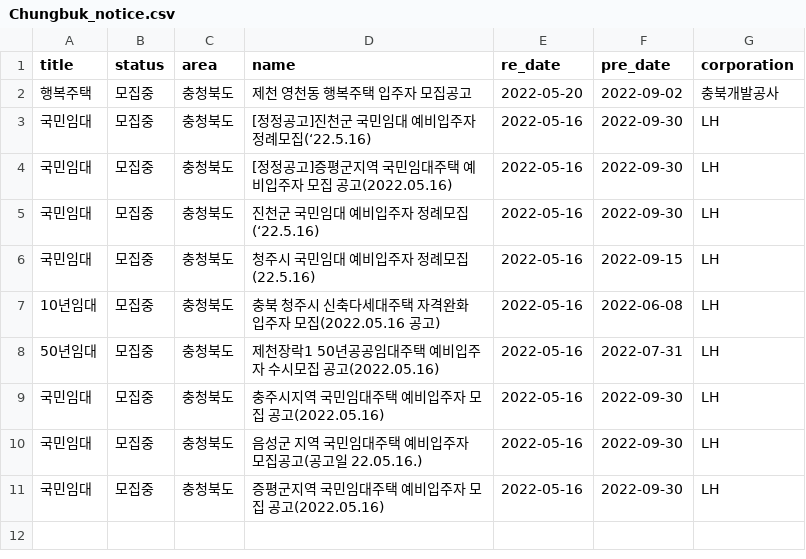
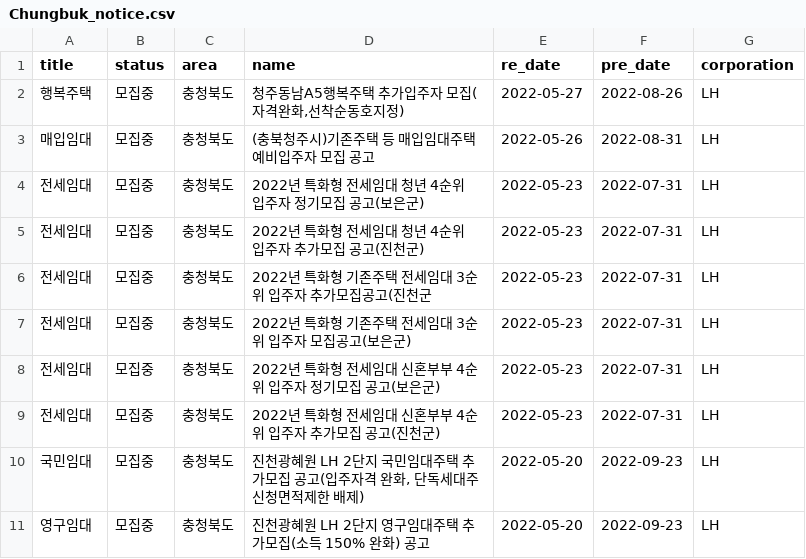
Before and after one commit to SiriN1234/my-home, a CSV file: app/crawl/region_data/Chungbuk_notice.csv, drawn as a sheet.

```diff
--- a/app/crawl/region_data/Chungbuk_notice.csv
+++ b/app/crawl/region_data/Chungbuk_notice.csv
@@ -1,11 +1,11 @@
 title,status,area,name,re_date,pre_date,corporation
-행복주택,모집중,충청북도,제천 영천동 행복주택 입주자 모집공고,2022-05-20,2022-09-02,충북개발공사
-국민임대,모집중,충청북도,[정정공고]진천군 국민임대 예비입주자 정례모집(‘22.5.16),2022-05-16,2022-09-30,LH
-국민임대,모집중,충청북도,[정정공고]증평군지역 국민임대주택 예비입주자 모집 공고(2022.05.16),2022-05-16,2022-09-30,LH
-국민임대,모집중,충청북도,진천군 국민임대 예비입주자 정례모집(‘22.5.16),2022-05-16,2022-09-30,LH
-국민임대,모집중,충청북도,청주시 국민임대 예비입주자 정례모집(22.5.16),2022-05-16,2022-09-15,LH
-10년임대,모집중,충청북도,충북 청주시 신축다세대주택 자격완화 입주자 모집(2022.05.16 공고),2022-05-16,2022-06-08,LH
-50년임대,모집중,충청북도,제천장락1 50년공공임대주택 예비입주자 수시모집 공고(2022.05.16),2022-05-16,2022-07-31,LH
-국민임대,모집중,충청북도,충주시지역 국민임대주택 예비입주자 모집 공고(2022.05.16),2022-05-16,2022-09-30,LH
-국민임대,모집중,충청북도,음성군 지역 국민임대주택 예비입주자 모집공고(공고일 22.05.16.),2022-05-16,2022-09-30,LH
-국민임대,모집중,충청북도,증평군지역 국민임대주택 예비입주자 모집 공고(2022.05.16),2022-05-16,2022-09-30,LH
+행복주택,모집중,충청북도,"청주동남A5행복주택 추가입주자 모집(자격완화,선착순동호지정)",2022-05-27,2022-08-26,LH
+매입임대,모집중,충청북도,(충북청주시)기존주택 등 매입임대주택 예비입주자 모집 공고,2022-05-26,2022-08-31,LH
+전세임대,모집중,충청북도,2022년 특화형 전세임대 청년 4순위 입주자 정기모집 공고(보은군),2022-05-23,2022-07-31,LH
+전세임대,모집중,충청북도,2022년 특화형 전세임대 청년 4순위 입주자 추가모집 공고(진천군),2022-05-23,2022-07-31,LH
+전세임대,모집중,충청북도,2022년 특화형 기존주택 전세임대 3순위 입주자 추가모집공고(진천군,2022-05-23,2022-07-31,LH
+전세임대,모집중,충청북도,2022년 특화형 기존주택 전세임대 3순위 입주자 모집공고(보은군),2022-05-23,2022-07-31,LH
+전세임대,모집중,충청북도,2022년 특화형 전세임대 신혼부부 4순위 입주자 정기모집 공고(보은군),2022-05-23,2022-07-31,LH
+전세임대,모집중,충청북도,2022년 특화형 전세임대 신혼부부 4순위 입주자 추가모집 공고(진천군),2022-05-23,2022-07-31,LH
+국민임대,모집중,충청북도,"진천광혜원 LH 2단지 국민임대주택 추가모집 공고(입주자격 완화, 단독세대주 신청면적제한 배제)",2022-05-20,2022-09-23,LH
+영구임대,모집중,충청북도,진천광혜원 LH 2단지 영구임대주택 추가모집(소득 150% 완화) 공고,2022-05-20,2022-09-23,LH
```
Also changed, not shown: app/crawl/region_data/Busan_notice.csv, app/crawl/region_data/Busan_url.csv, 28 other files.
